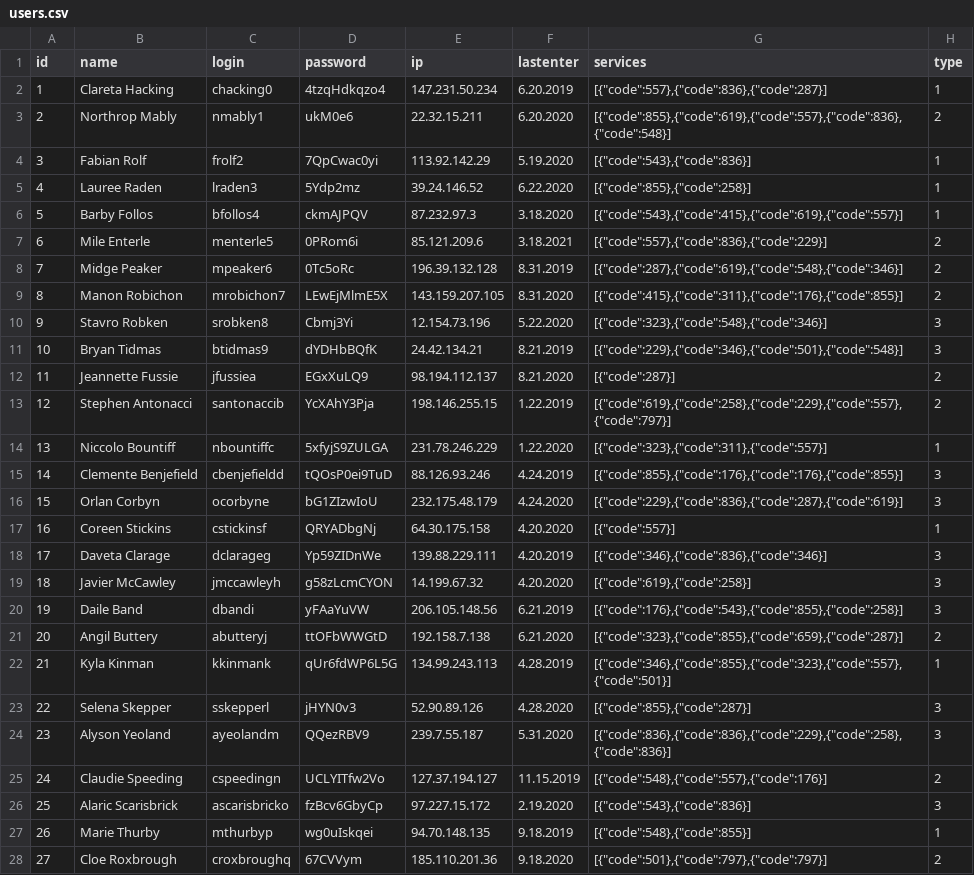
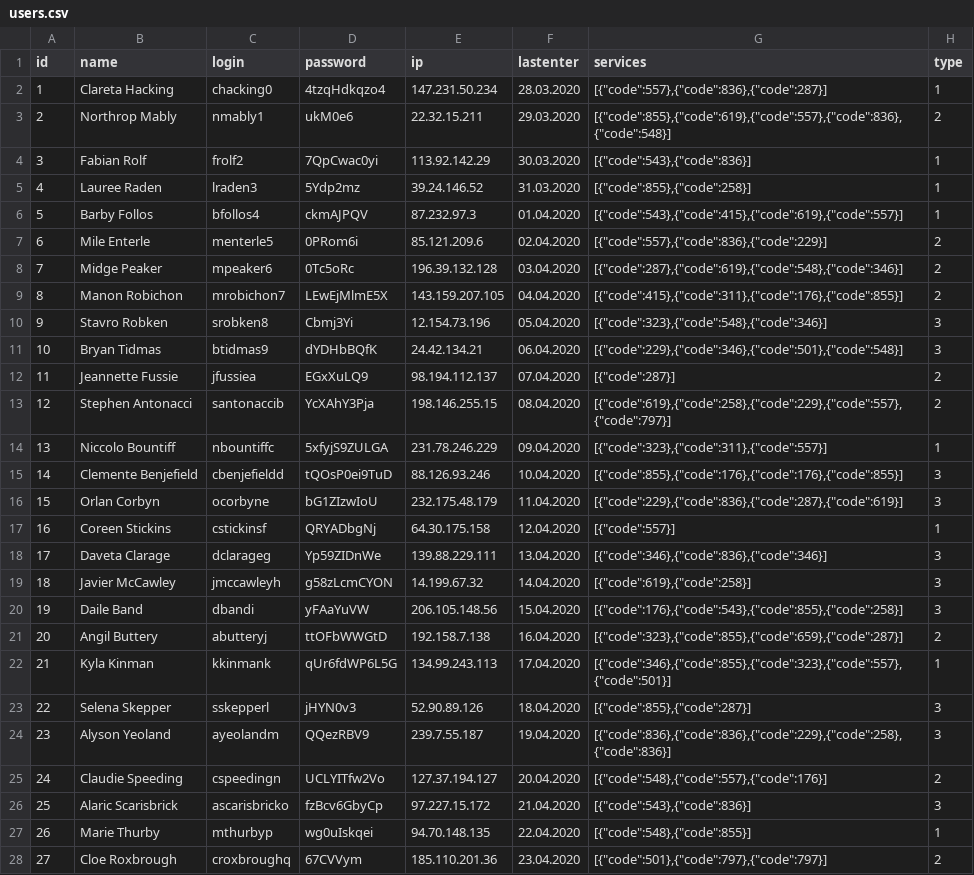
Before and after one commit to Smixdy/Zbruev_Praktika_PM02, a CSV file: users.csv, drawn as a sheet; only a part is shown; the diff covers the shown part only; the diff names each change by its address in the sheet, - before the commit and + after, or states it on an @@ line.

Commit message:
Add files via upload

```diff
--- a/users.csv
+++ b/users.csv
-F2 (lastenter): 6.20.2019
+F2 (lastenter): 28.03.2020
-F3 (lastenter): 6.20.2020
+F3 (lastenter): 29.03.2020
-F4 (lastenter): 5.19.2020
+F4 (lastenter): 30.03.2020
-F5 (lastenter): 6.22.2020
+F5 (lastenter): 31.03.2020
-F6 (lastenter): 3.18.2020
+F6 (lastenter): 01.04.2020
-F7 (lastenter): 3.18.2021
+F7 (lastenter): 02.04.2020
-F8 (lastenter): 8.31.2019
+F8 (lastenter): 03.04.2020
-F9 (lastenter): 8.31.2020
+F9 (lastenter): 04.04.2020
-F10 (lastenter): 5.22.2020
+F10 (lastenter): 05.04.2020
-F11 (lastenter): 8.21.2019
+F11 (lastenter): 06.04.2020
-F12 (lastenter): 8.21.2020
+F12 (lastenter): 07.04.2020
-F13 (lastenter): 1.22.2019
+F13 (lastenter): 08.04.2020
-F14 (lastenter): 1.22.2020
+F14 (lastenter): 09.04.2020
-F15 (lastenter): 4.24.2019
+F15 (lastenter): 10.04.2020
-F16 (lastenter): 4.24.2020
+F16 (lastenter): 11.04.2020
-F17 (lastenter): 4.20.2020
+F17 (lastenter): 12.04.2020
-F18 (lastenter): 4.20.2019
+F18 (lastenter): 13.04.2020
-F19 (lastenter): 4.20.2020
+F19 (lastenter): 14.04.2020
-F20 (lastenter): 6.21.2019
+F20 (lastenter): 15.04.2020
-F21 (lastenter): 6.21.2020
+F21 (lastenter): 16.04.2020
-F22 (lastenter): 4.28.2019
+F22 (lastenter): 17.04.2020
-F23 (lastenter): 4.28.2020
+F23 (lastenter): 18.04.2020
-F24 (lastenter): 5.31.2020
+F24 (lastenter): 19.04.2020
-F25 (lastenter): 11.15.2019
+F25 (lastenter): 20.04.2020
-F26 (lastenter): 2.19.2020
+F26 (lastenter): 21.04.2020
-F27 (lastenter): 9.18.2019
+F27 (lastenter): 22.04.2020
-F28 (lastenter): 9.18.2020
+F28 (lastenter): 23.04.2020
```
Also changed, not shown: 47 edited cells elsewhere in this file.
